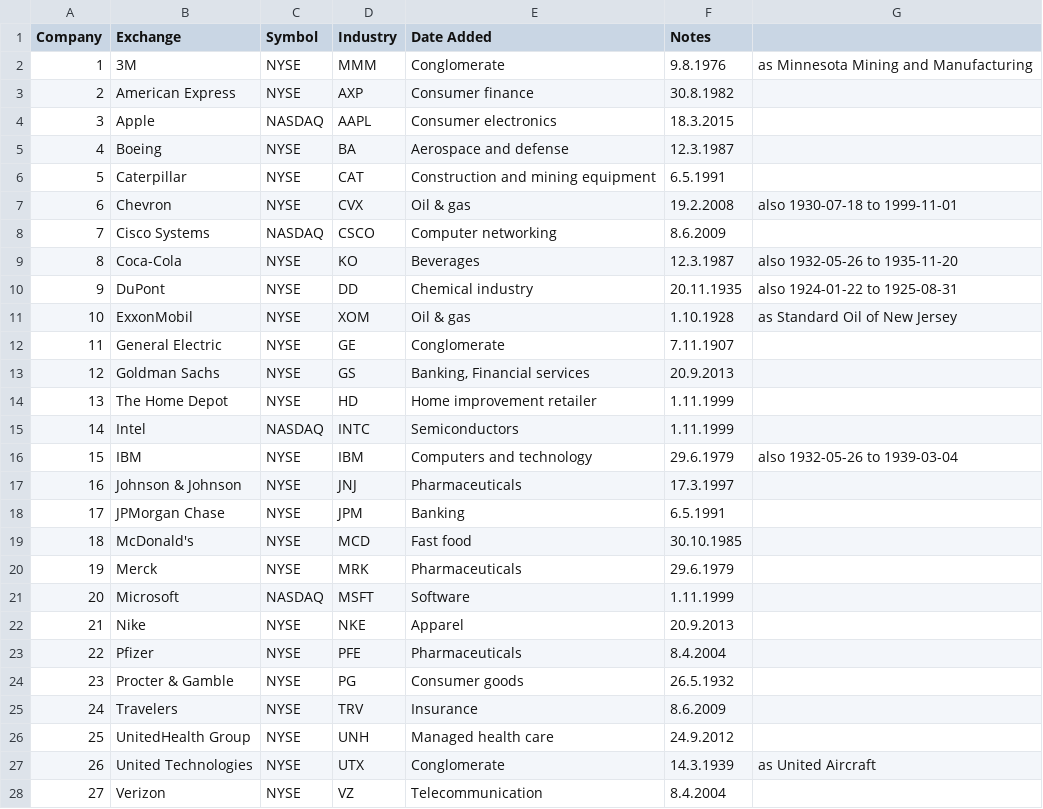
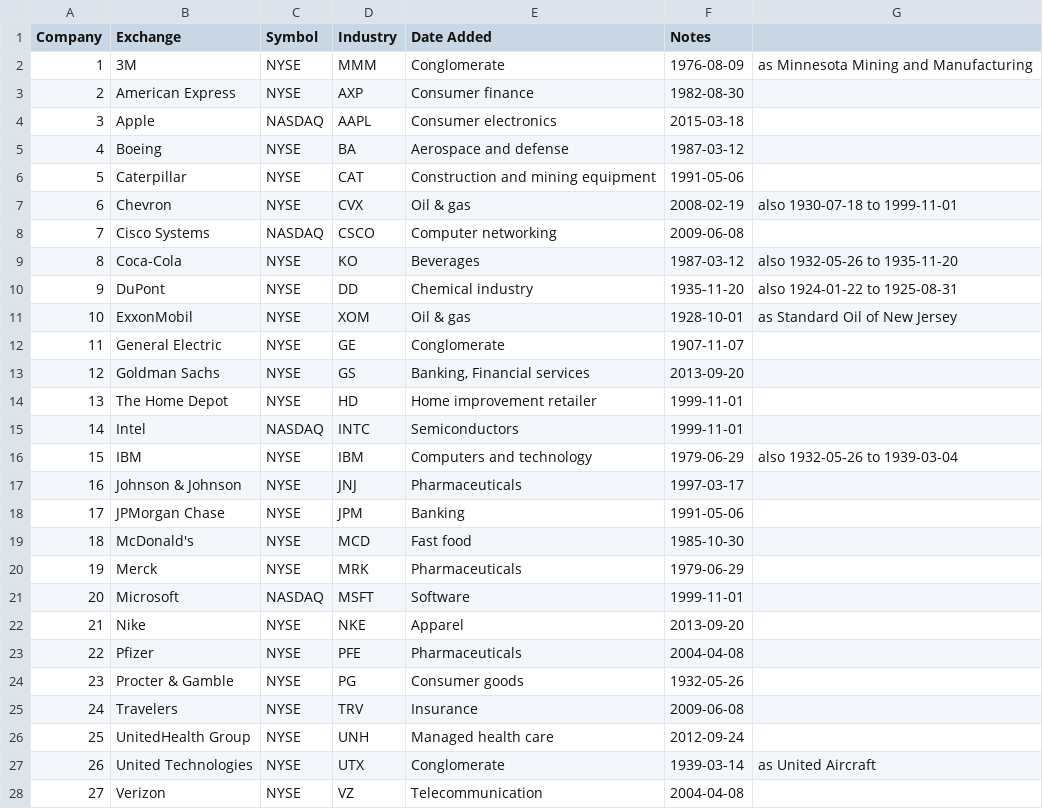
Before and after one commit to zangrjol/Optimizacija-donosnosti-portfelja, a CSV file: DJIA.csv, drawn as a sheet; only a part is shown; the diff covers the shown part only.

```diff
--- a/DJIA.csv
+++ b/DJIA.csv
@@ -2,27 +2,27 @@ Company;Exchange;Symbol;Industry;Date Added;Notes;
-1;3M;NYSE;MMM;Conglomerate;9.8.1976;as Minnesota Mining and Manufacturing
-2;American Express;NYSE;AXP;Consumer finance;30.8.1982;
-3;Apple;NASDAQ;AAPL;Consumer electronics;18.3.2015;
-4;Boeing;NYSE;BA;Aerospace and defense;12.3.1987;
-5;Caterpillar;NYSE;CAT;Construction and mining equipment;6.5.1991;
-6;Chevron;NYSE;CVX;Oil & gas;19.2.2008;also 1930-07-18 to 1999-11-01
-7;Cisco Systems;NASDAQ;CSCO;Computer networking;8.6.2009;
-8;Coca-Cola;NYSE;KO;Beverages;12.3.1987;also 1932-05-26 to 1935-11-20
-9;DuPont;NYSE;DD;Chemical industry;20.11.1935;also 1924-01-22 to 1925-08-31
-10;ExxonMobil;NYSE;XOM;Oil & gas;1.10.1928;as Standard Oil of New Jersey
-11;General Electric;NYSE;GE;Conglomerate;7.11.1907;
-12;Goldman Sachs;NYSE;GS;Banking, Financial services;20.9.2013;
-13;The Home Depot;NYSE;HD;Home improvement retailer;1.11.1999;
-14;Intel;NASDAQ;INTC;Semiconductors;1.11.1999;
-15;IBM;NYSE;IBM;Computers and technology;29.6.1979;also 1932-05-26 to 1939-03-04
-16;Johnson & Johnson;NYSE;JNJ;Pharmaceuticals;17.3.1997;
-17;JPMorgan Chase;NYSE;JPM;Banking;6.5.1991;
-18;McDonald's;NYSE;MCD;Fast food;30.10.1985;
-19;Merck;NYSE;MRK;Pharmaceuticals;29.6.1979;
-20;Microsoft;NASDAQ;MSFT;Software;1.11.1999;
-21;Nike;NYSE;NKE;Apparel;20.9.2013;
-22;Pfizer;NYSE;PFE;Pharmaceuticals;8.4.2004;
-23;Procter & Gamble;NYSE;PG;Consumer goods;26.5.1932;
-24;Travelers;NYSE;TRV;Insurance;8.6.2009;
-25;UnitedHealth Group;NYSE;UNH;Managed health care;24.9.2012;
-26;United Technologies;NYSE;UTX;Conglomerate;14.3.1939;as United Aircraft
-27;Verizon;NYSE;VZ;Telecommunication;8.4.2004;
+"1";"3M";"NYSE";"MMM";"Conglomerate";"1976-08-09";"as Minnesota Mining and Manufacturing"
+"2";"American Express";"NYSE";"AXP";"Consumer finance";"1982-08-30";""
+"3";"Apple";"NASDAQ";"AAPL";"Consumer electronics";"2015-03-18";""
+"4";"Boeing";"NYSE";"BA";"Aerospace and defense";"1987-03-12";""
+"5";"Caterpillar";"NYSE";"CAT";"Construction and mining equipment";"1991-05-06";""
+"6";"Chevron";"NYSE";"CVX";"Oil & gas";"2008-02-19";"also 1930-07-18 to 1999-11-01"
+"7";"Cisco Systems";"NASDAQ";"CSCO";"Computer networking";"2009-06-08";""
+"8";"Coca-Cola";"NYSE";"KO";"Beverages";"1987-03-12";"also 1932-05-26 to 1935-11-20"
+"9";"DuPont";"NYSE";"DD";"Chemical industry";"1935-11-20";"also 1924-01-22 to 1925-08-31"
+"10";"ExxonMobil";"NYSE";"XOM";"Oil & gas";"1928-10-01";"as Standard Oil of New Jersey"
+"11";"General Electric";"NYSE";"GE";"Conglomerate";"1907-11-07";""
+"12";"Goldman Sachs";"NYSE";"GS";"Banking, Financial services";"2013-09-20";""
+"13";"The Home Depot";"NYSE";"HD";"Home improvement retailer";"1999-11-01";""
+"14";"Intel";"NASDAQ";"INTC";"Semiconductors";"1999-11-01";""
+"15";"IBM";"NYSE";"IBM";"Computers and technology";"1979-06-29";"also 1932-05-26 to 1939-03-04"
+"16";"Johnson & Johnson";"NYSE";"JNJ";"Pharmaceuticals";"1997-03-17";""
+"17";"JPMorgan Chase";"NYSE";"JPM";"Banking";"1991-05-06";""
+"18";"McDonald's";"NYSE";"MCD";"Fast food";"1985-10-30";""
+"19";"Merck";"NYSE";"MRK";"Pharmaceuticals";"1979-06-29";""
+"20";"Microsoft";"NASDAQ";"MSFT";"Software";"1999-11-01";""
+"21";"Nike";"NYSE";"NKE";"Apparel";"2013-09-20";""
+"22";"Pfizer";"NYSE";"PFE";"Pharmaceuticals";"2004-04-08";""
+"23";"Procter & Gamble";"NYSE";"PG";"Consumer goods";"1932-05-26";""
+"24";"Travelers";"NYSE";"TRV";"Insurance";"2009-06-08";""
+"25";"UnitedHealth Group";"NYSE";"UNH";"Managed health care";"2012-09-24";""
+"26";"United Technologies";"NYSE";"UTX";"Conglomerate";"1939-03-14";"as United Aircraft"
+"27";"Verizon";"NYSE";"VZ";"Telecommunication";"2004-04-08";""
```
Also changed, not shown: 3 edited cells elsewhere in this file, DJIApodatki.csv, 4 other files.
